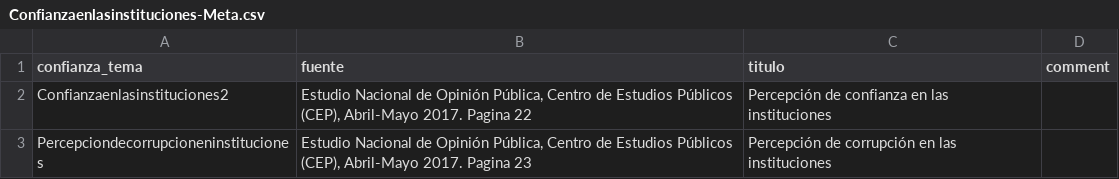
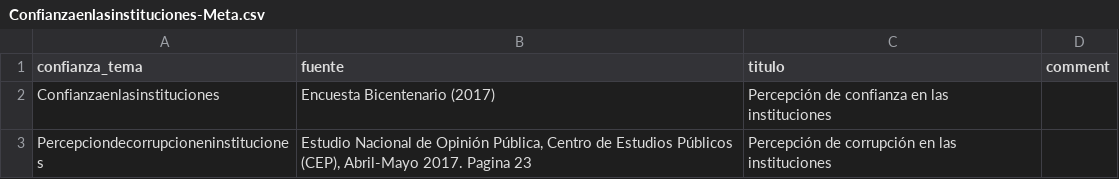
Before and after one commit to ejsandoval/monitoreo, a CSV file: charts/data/contexto-general/socio-cultural/Confianzaenlasinstituciones-Meta.csv, drawn as a sheet.

```diff
--- a/charts/data/contexto-general/socio-cultural/Confianzaenlasinstituciones-Meta.csv
+++ b/charts/data/contexto-general/socio-cultural/Confianzaenlasinstituciones-Meta.csv
@@ -1,3 +1,3 @@
 confianza_tema,fuente,titulo,comment
-Confianzaenlasinstituciones2,"Estudio Nacional de Opinión Pública, Centro de Estudios Públicos (CEP), Abril-Mayo 2017. Pagina 22",Percepción de confianza en las instituciones,
+Confianzaenlasinstituciones,"Encuesta Bicentenario (2017)",Percepción de confianza en las instituciones,
 Percepciondecorrupcioneninstituciones,"Estudio Nacional de Opinión Pública, Centro de Estudios Públicos (CEP), Abril-Mayo 2017. Pagina 23",Percepción de corrupción en las instituciones,
```
Also changed, not shown: charts/data/contexto-general/ambiental/ContextoAmbiental-EmisionCO2PIB.csv, charts/data/contexto-general/ambiental/ContextoAmbiental-EmisionCO2percapita.csv, 33 other files.
